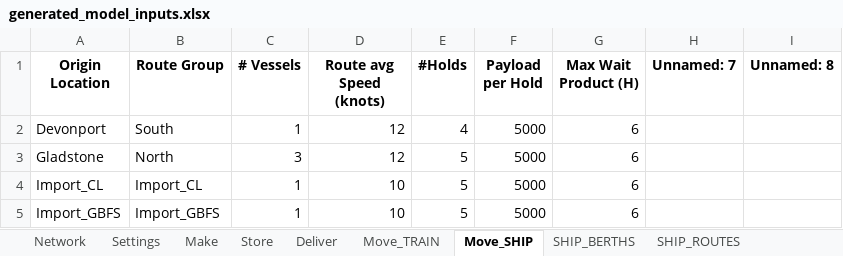
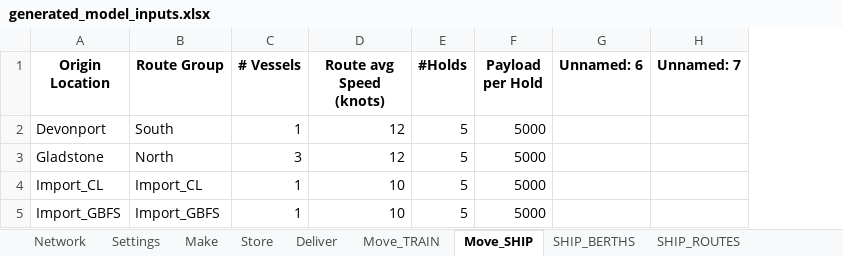
Before and after one commit to ZPrins/CA, an Excel workbook: generated_model_inputs.xlsx, sheet Move_SHIP, drawn as a sheet; values as stored, in another font and other column widths than the file's, no borders; removed rows and columns are numbered as before the commit, all else as after; the diff names each change by its address in the sheet, - before the commit and + after, or states it on an @@ line.

```diff
--- a/generated_model_inputs.xlsx (sheet Move_SHIP)
+++ b/generated_model_inputs.xlsx (sheet Move_SHIP)
-column G (Max Wait Product (H)), rows 2-5: all 6
+column G (Unnamed: 6), empty
-column I (Unnamed: 8), empty
-E2 (#Holds): 4
+E2 (#Holds): 5
```
Also changed, not shown: sheet Log, sheet Network, sheet Make, sheet SHIP_ROUTES, Model Inputs.xlsx, 10 other files.
